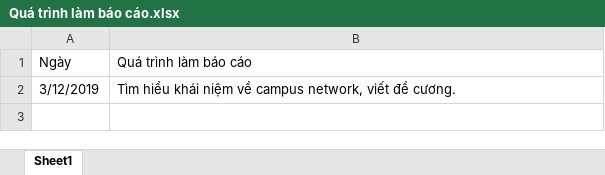
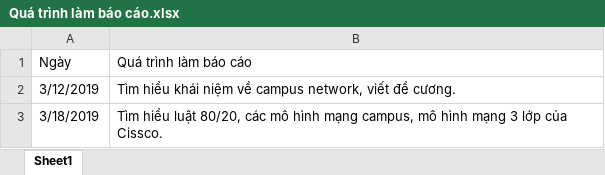
Before and after one commit to DinhHuuHoang/B-o-C-o-Th-c-T-p, an Excel workbook: Quá trình làm báo cáo.xlsx, sheet Sheet1, drawn as a sheet; values as stored, in another font and other column widths than the file's, no borders; the diff names each change by its address in the sheet, - before the commit and + after, or states it on an @@ line.

Commit message:
Bao_Cao_Thuc_Tap

```diff
--- a/Quá trình làm báo cáo.xlsx (sheet Sheet1)
+++ b/Quá trình làm báo cáo.xlsx (sheet Sheet1)
+row 3: 3/18/2019 | Tìm hiểu luật 80/20, các mô hình mạng campus, mô hình mạng 3 lớp của Cissco.
```
